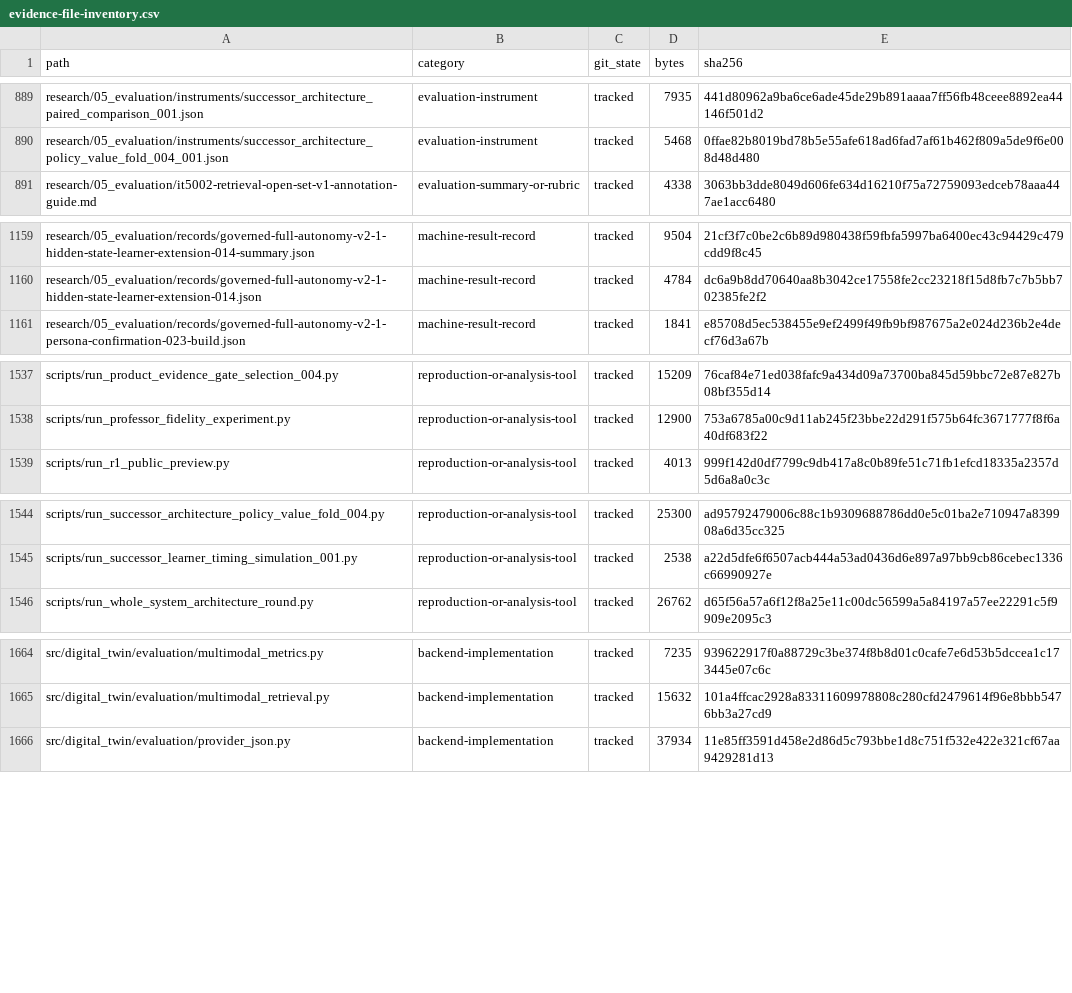
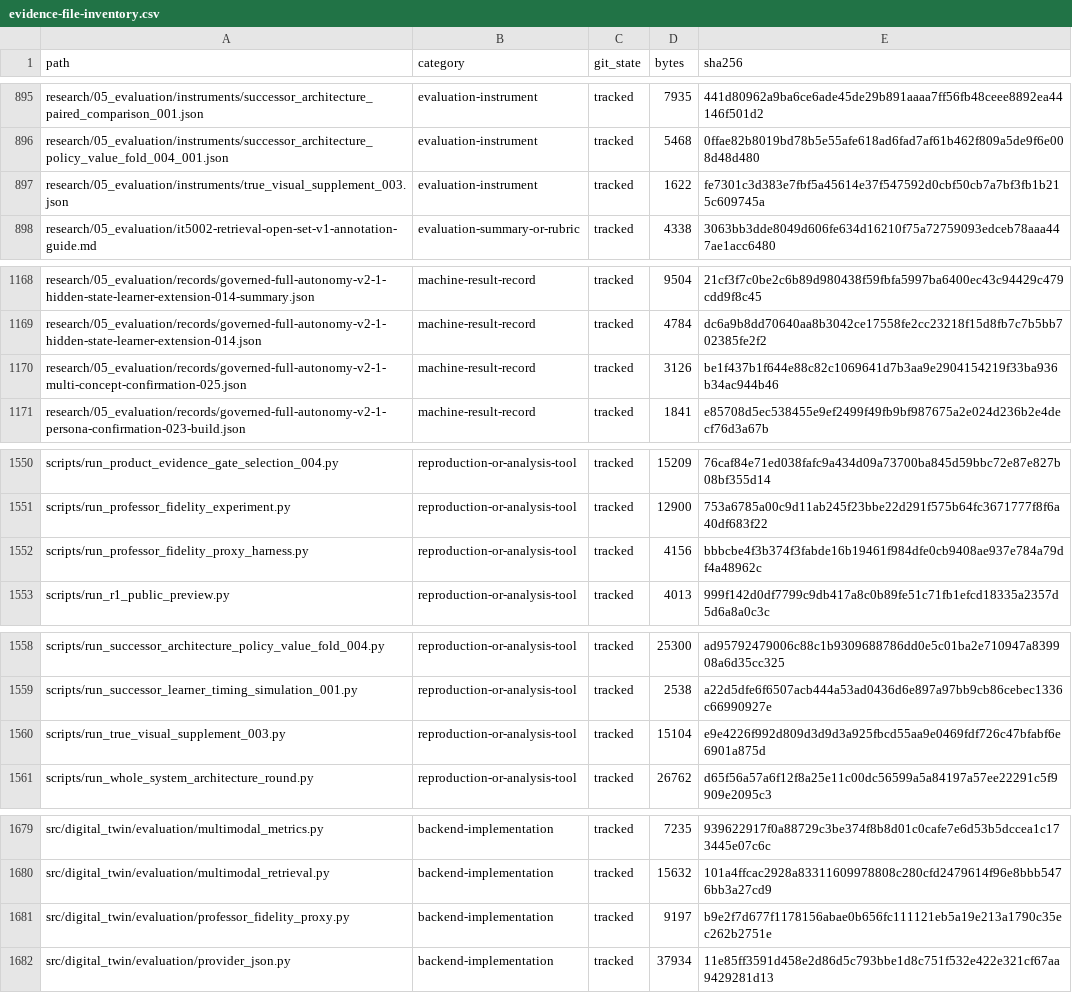
Before and after one commit to horiiiiii032929/digital-twin, a CSV file: research/06_reports/final/evidence-inventory/evidence-file-inventory.csv, drawn as a sheet; only a part is shown, gaps mark what is left out; the diff covers the shown part only; the diff names each change by its address in the sheet, - before the commit and + after, or states it on an @@ line.

Commit message:
Record local R1 qualification 006

```diff
--- a/research/06_reports/final/evidence-inventory/evidence-file-inventory.csv
+++ b/research/06_reports/final/evidence-inventory/evidence-file-inventory.csv
+row 897: research/05_evaluation/instruments/true_visual_supplement_003.json | evaluation-instrument | tracked | 1622 | fe7301c3d383e7fbf5a45614e37f547592d0cbf50cb7a7bf3fb1b215c609745a
+row 1170: research/05_evaluation/records/governed-full-autonomy-v2-1-multi-concept-confirmation-025.json | machine-result-record | tracked | 3126 | be1f437b1f644e88c82c1069641d7b3aa9e2904154219f33ba936b34ac944b46
+row 1552: scripts/run_professor_fidelity_proxy_harness.py | reproduction-or-analysis-tool | tracked | 4156 | bbbcbe4f3b374f3fabde16b19461f984dfe0cb9408ae937e784a79df4a48962c
+row 1560: scripts/run_true_visual_supplement_003.py | reproduction-or-analysis-tool | tracked | 15104 | e9e4226f992d809d3d9d3a925fbcd55aa9e0469fdf726c47bfabf6e6901a875d
+row 1681: src/digital_twin/evaluation/professor_fidelity_proxy.py | backend-implementation | tracked | 9197 | b9e2f7d677f1178156abae0b656fc111121eb5a19e213a1790c35ec262b2751e
```
Also changed, not shown: 15 added rows and 34 edited cells elsewhere in this file, research/06_reports/final/evidence-inventory/evaluation-result-inventory.csv, research/06_reports/final/evidence-inventory/local-evidence-aggregates.csv, 7 other files.
